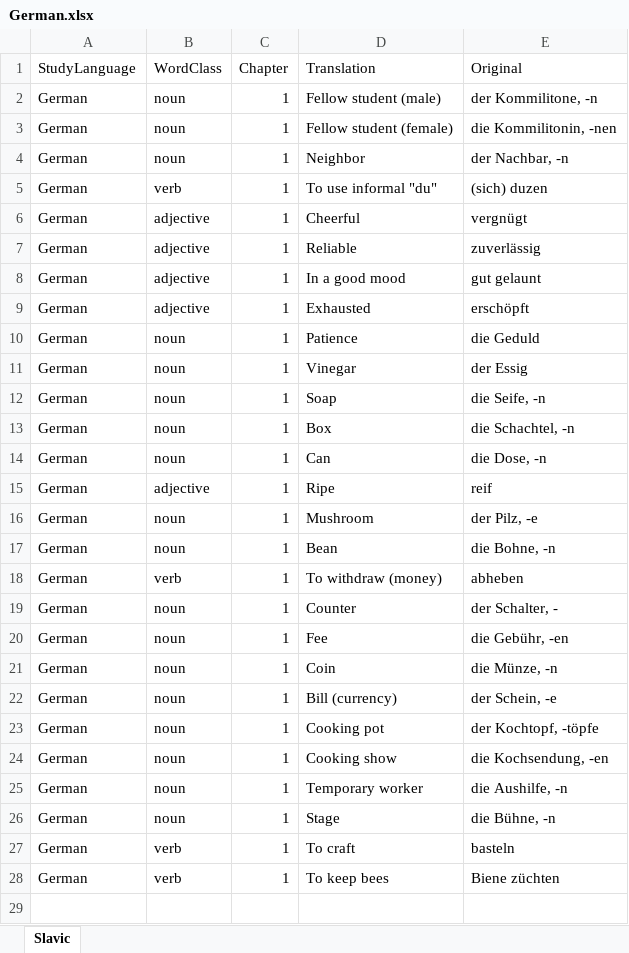
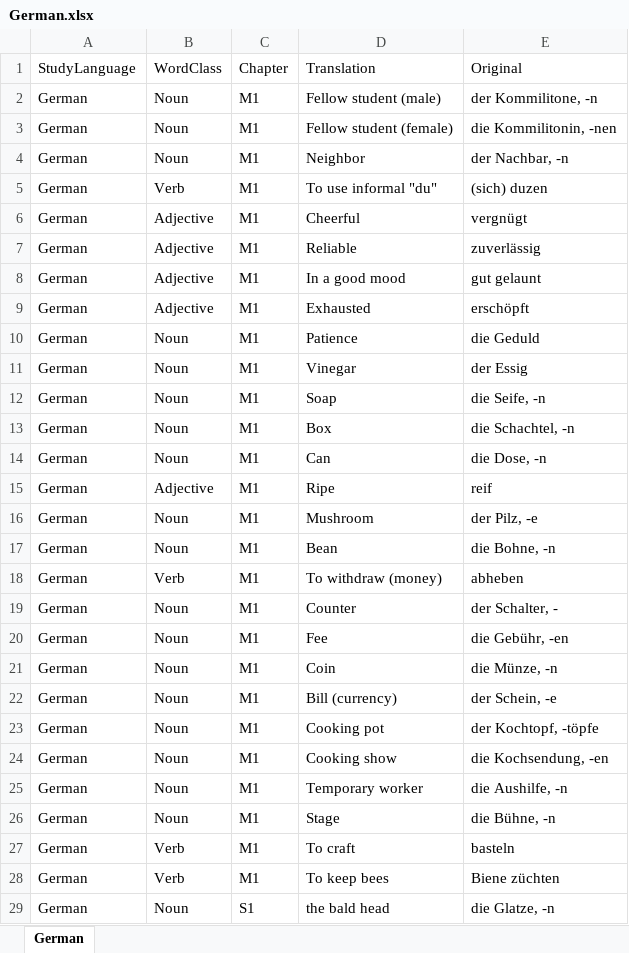
Before and after one commit to Fa-collab1/VocabWizardWinForms, an Excel workbook: VocabWizardWinForms/Excel/German.xlsx, sheet German, drawn as a sheet; only a part is shown; values as stored, in another font and other column widths than the file's, no borders; the diff covers the shown part only; the diff names each change by its address in the sheet, - before the commit and + after, or states it on an @@ line.

```diff
--- a/VocabWizardWinForms/Excel/German.xlsx (sheet German)
+++ b/VocabWizardWinForms/Excel/German.xlsx (sheet German)
-sheet tab: Slavic
+sheet tab: German
-B2:B4: noun
+B2:B4: Noun
-C2:C28: 1
+C2:C28: M1
-B5: verb
+B5: Verb
-B6:B9: adjective
+B6:B9: Adjective
-B10:B14: noun
+B10:B14: Noun
-B15: adjective
+B15: Adjective
-B16:B17: noun
+B16:B17: Noun
-B18: verb
+B18: Verb
-B19:B26: noun
+B19:B26: Noun
-B27:B28: verb
+B27:B28: Verb
+row 29: German | Noun | S1 | the bald head | die Glatze, -n
```
Also changed, not shown: 118 added rows elsewhere in this sheet, VocabWizardWinForms/Excel/Biblical Aramaic.xlsx, VocabWizardWinForms/Excel/Lambdin Biblical Hebrew.xlsx, 3 other files.
